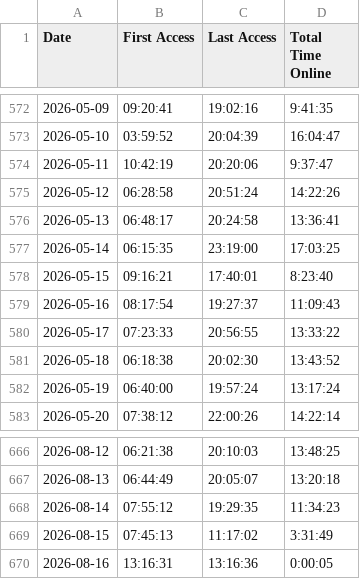
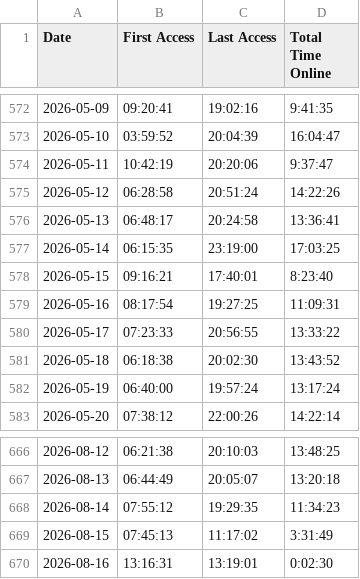
Before and after one commit to joereddington/export-history, a CSV file: daily_access_times.csv, drawn as a sheet; only a part is shown, gaps mark what is left out.

```diff
--- a/daily_access_times.csv
+++ b/daily_access_times.csv
@@ -578,3 +578,3 @@ Date,First Access,Last Access,Total Time Online
 2026-05-15,09:16:21,17:40:01,8:23:40
-2026-05-16,08:17:54,19:27:37,11:09:43
+2026-05-16,08:17:54,19:27:25,11:09:31
 2026-05-17,07:23:33,20:56:55,13:33:22
@@ -669,2 +669,2 @@ Date,First Access,Last Access,Total Time Online
 2026-08-15,07:45:13,11:17:02,3:31:49
-2026-08-16,13:16:31,13:16:36,0:00:05
+2026-08-16,13:16:31,13:19:01,0:02:30
```
Also changed, not shown: 2 other files.
